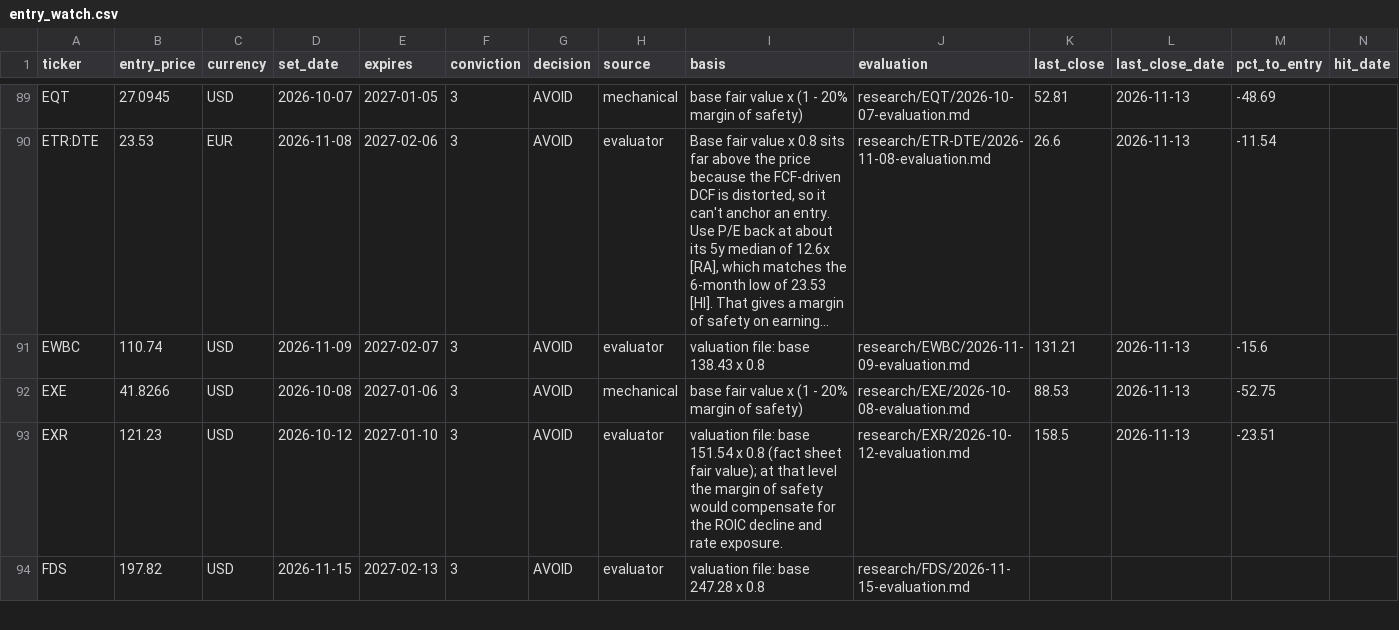
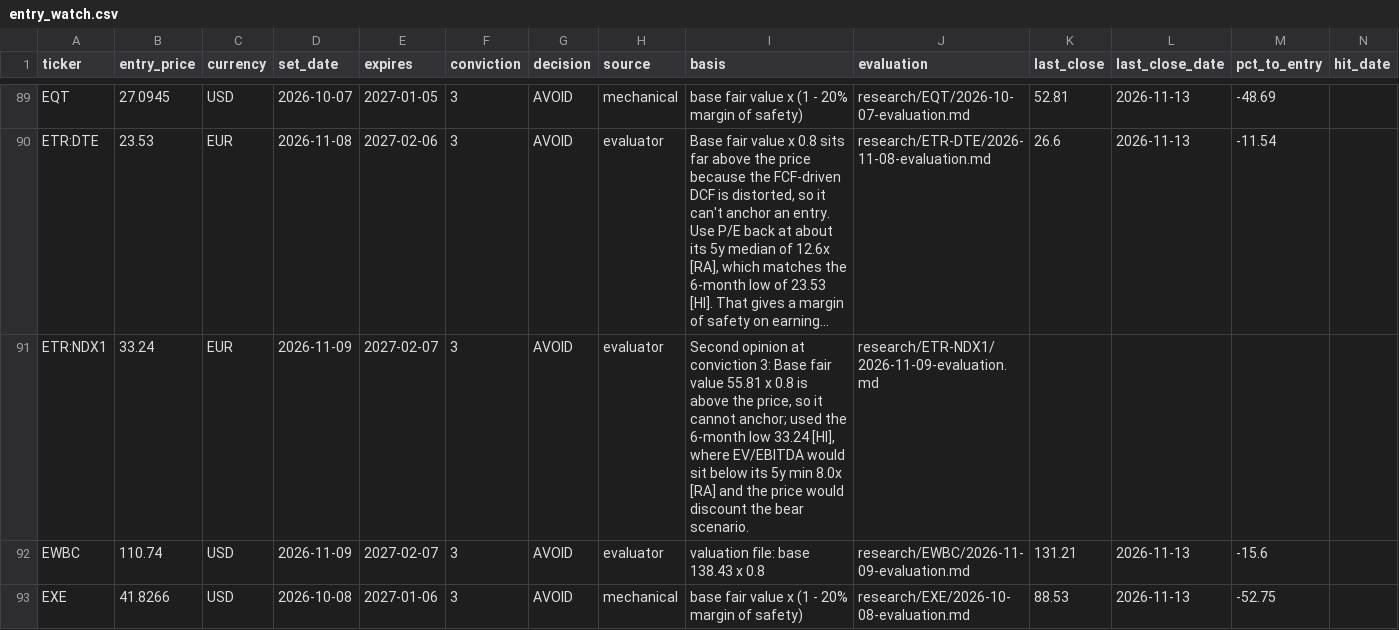
Before and after one commit to oskarajaspinall-cell/paper-portfolio, a CSV file: portfolio/entry_watch.csv, drawn as a sheet; only a part is shown, gaps mark what is left out; the shorter side is filled out with more unchanged rows; long unchanged cells end in …; rows hold the shown columns only; the diff covers the shown part only; the diff names each change by its address in the sheet, - before the commit and + after, or states it on an @@ line.

```diff
--- a/portfolio/entry_watch.csv
+++ b/portfolio/entry_watch.csv
+row 91: ETR:NDX1 | 33.24 | EUR | 2026-11-09 | 2027-02-07 | 3 | AVOID | evaluator | Second opinion at conviction 3: Base fair value 55.81 x 0.8 is above the price, so it cannot anchor; used the 6-month low 33.24 [HI], where EV/EBITDA would sit below its 5y min 8.0x [RA] and the price would discount the bear scenario. | research/ETR-NDX1/2026-11-09-evaluation.md
```
Also changed, not shown: 2 added rows and 9 edited cells elsewhere in this file, portfolio/decisions.csv, 52 other files.
